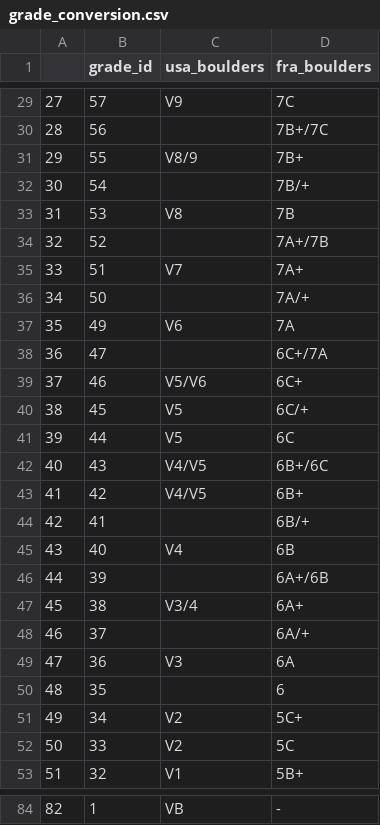
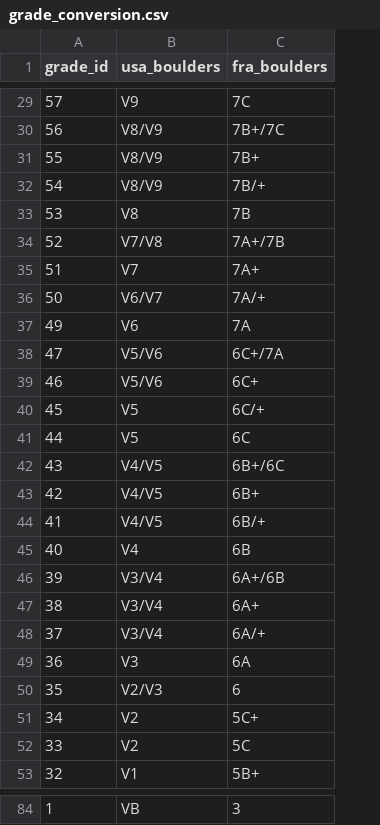
Before and after one commit to seanmperez/predict-my-vgrade, a CSV file: climber_modeling/data/processed/grade_conversion.csv, drawn as a sheet; only a part is shown, gaps mark what is left out; removed rows and columns are numbered as before the commit, all else as after; the diff covers the shown part only; the diff names each change by its address in the sheet, - before the commit and + after, or states it on an @@ line.

```diff
--- a/climber_modeling/data/processed/grade_conversion.csv
+++ b/climber_modeling/data/processed/grade_conversion.csv
-column A, rows 29-53: 27 | 28 | 29 | 30 | 31 | 32 | 33 | 34 | 35 | 36 | 37 | 38 | 39 | 40 | 41 | 42 | 43 | 44 | 45 | 46 | 47 | 48 | 49 | 50 | 51; row 84: 82
-B30 (usa_boulders): (empty)
+B30 (usa_boulders): V8/V9
-B31 (usa_boulders): V8/9
+B31 (usa_boulders): V8/V9
-B32 (usa_boulders): (empty)
+B32 (usa_boulders): V8/V9
-B34 (usa_boulders): (empty)
+B34 (usa_boulders): V7/V8
-B36 (usa_boulders): (empty)
+B36 (usa_boulders): V6/V7
-B38 (usa_boulders): (empty)
+B38 (usa_boulders): V5/V6
-B44 (usa_boulders): (empty)
+B44 (usa_boulders): V4/V5
-B46 (usa_boulders): (empty)
+B46 (usa_boulders): V3/V4
-B47 (usa_boulders): V3/4
+B47 (usa_boulders): V3/V4
-B48 (usa_boulders): (empty)
+B48 (usa_boulders): V3/V4
-B50 (usa_boulders): (empty)
+B50 (usa_boulders): V2/V3
-C84 (fra_boulders): -
+C84 (fra_boulders): 3
```
Also changed, not shown: 59 edited cells elsewhere in this file, 4 other files.
